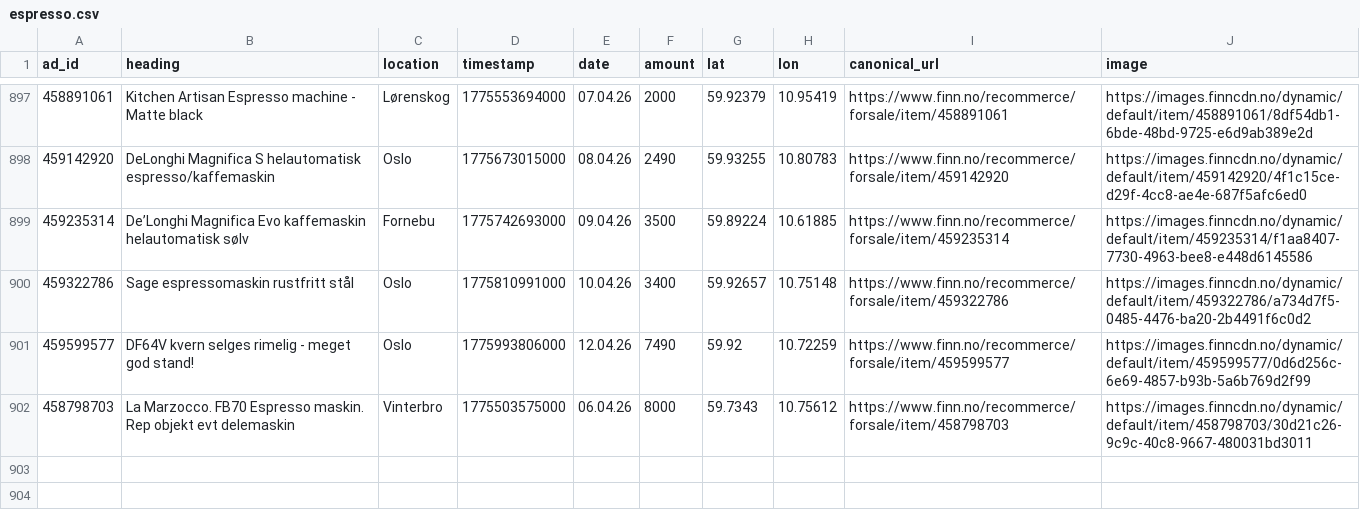
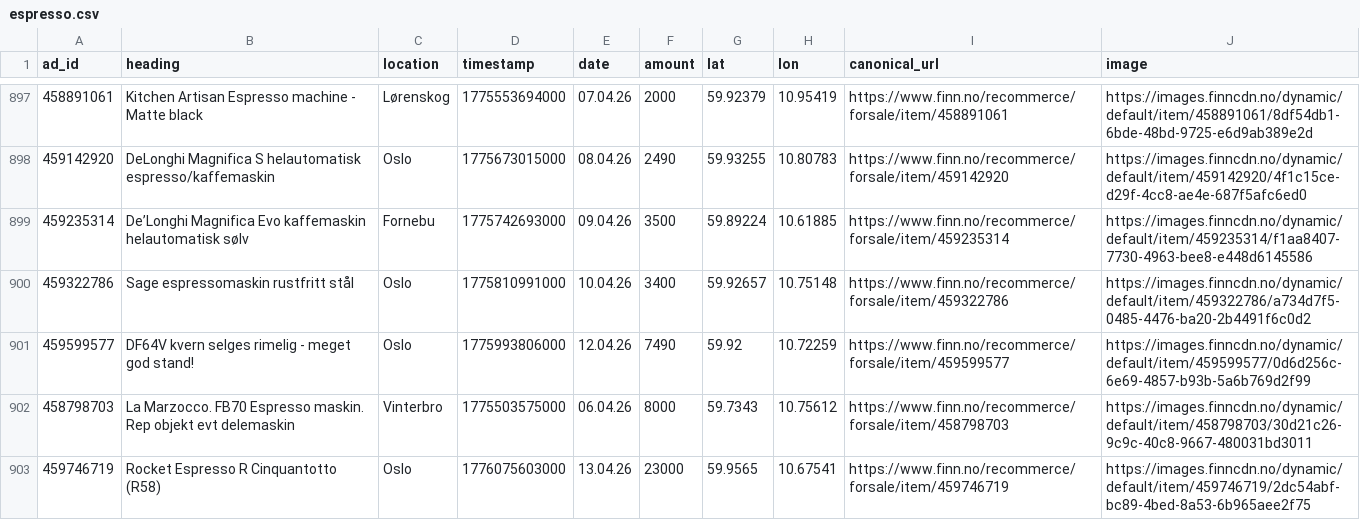
Before and after one commit to aslak01/espresso, a CSV file: data/espresso.csv, drawn as a sheet; only a part is shown, gaps mark what is left out; the diff names each change by its address in the sheet, - before the commit and + after, or states it on an @@ line.

```diff
--- a/data/espresso.csv
+++ b/data/espresso.csv
+row 903: 459746719 | Rocket Espresso R Cinquantotto (R58) | Oslo | 1776075603000 | 13.04.26 | 23000 | 59.9565 | 10.67541 | https://www.finn.no/recommerce/forsale/item/459746719 | https://images.finncdn.no/dynamic/default/item/459746719/2dc54abf-bc89-4bed-8a53-6b965aee2f75
```
